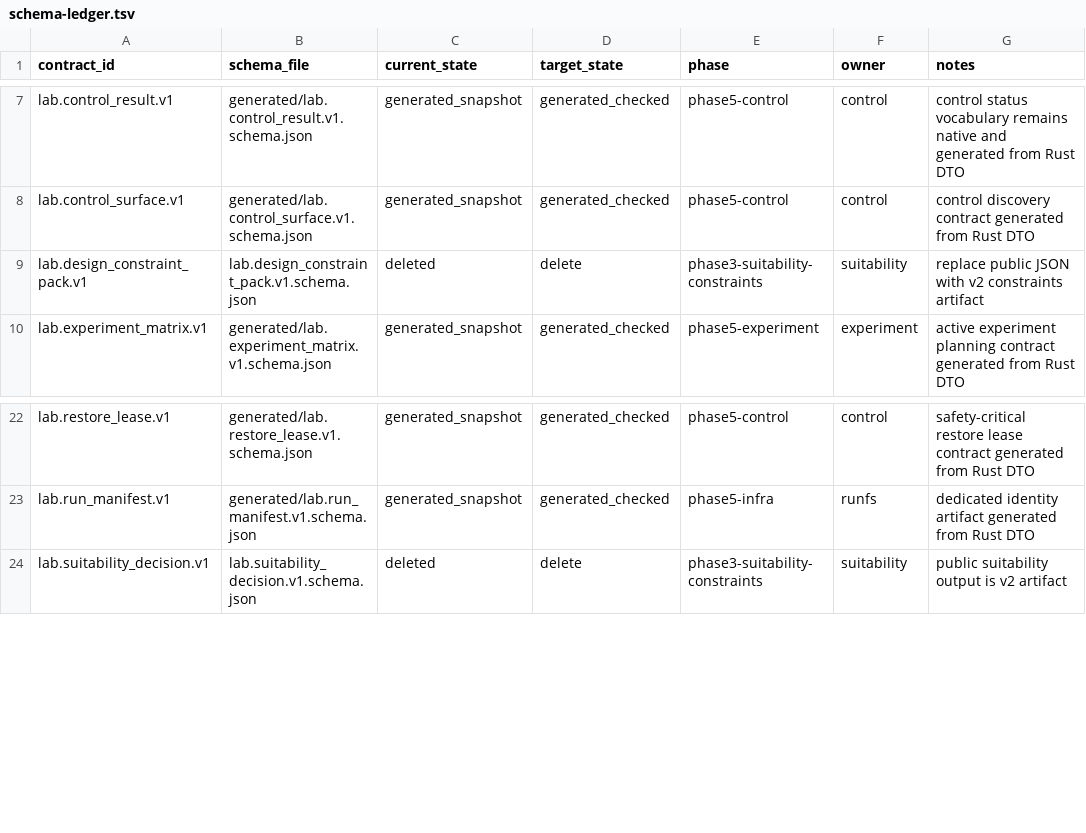
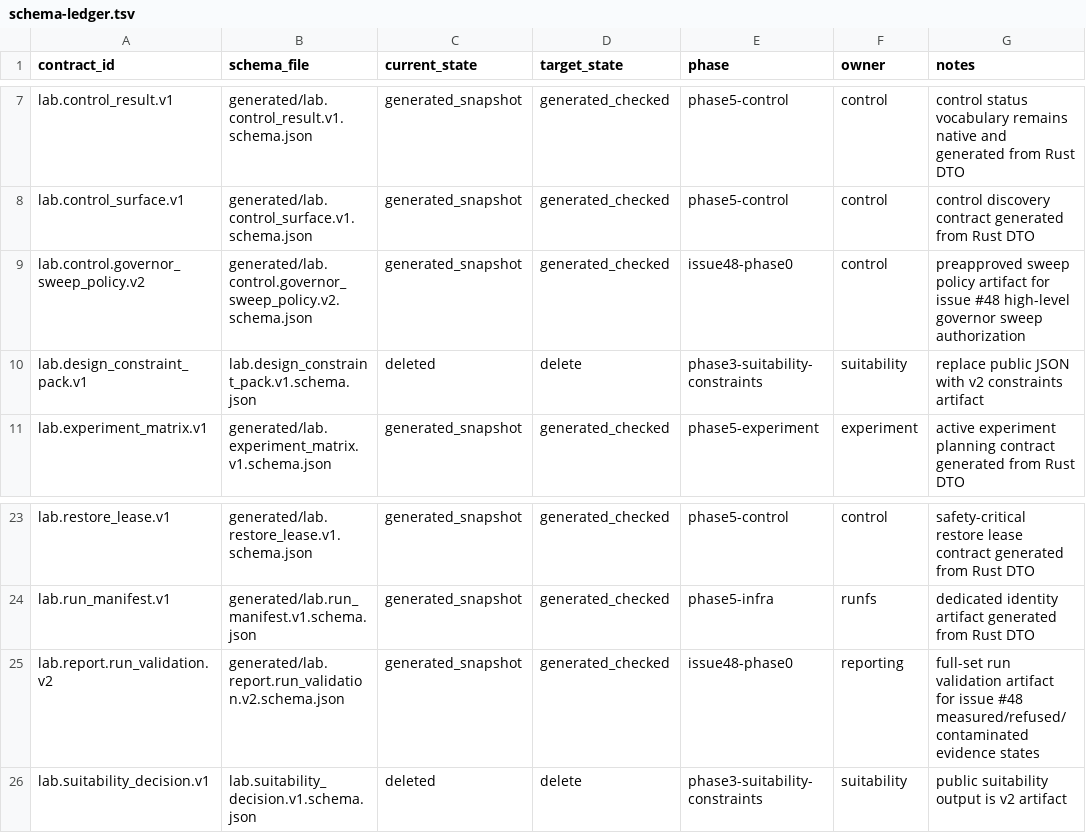
Before and after one commit to shunta-sato/agent-debug-compass-laboratory, a TSV file: schemas/schema-ledger.tsv, drawn as a sheet; only a part is shown, gaps mark what is left out; the diff names each change by its address in the sheet, - before the commit and + after, or states it on an @@ line.

```diff
--- a/schemas/schema-ledger.tsv
+++ b/schemas/schema-ledger.tsv
+row 9: lab.control.governor_sweep_policy.v2 | generated/lab.control.governor_sweep_policy.v2.schema.json | generated_snapshot | generated_checked | issue48-phase0 | control | preapproved sweep policy artifact for issue #48 high-level governor sweep authorization
+row 25: lab.report.run_validation.v2 | generated/lab.report.run_validation.v2.schema.json | generated_snapshot | generated_checked | issue48-phase0 | reporting | full-set run validation artifact for issue #48 measured/refused/contaminated evidence states
```
Also changed, not shown: 22 other files.
